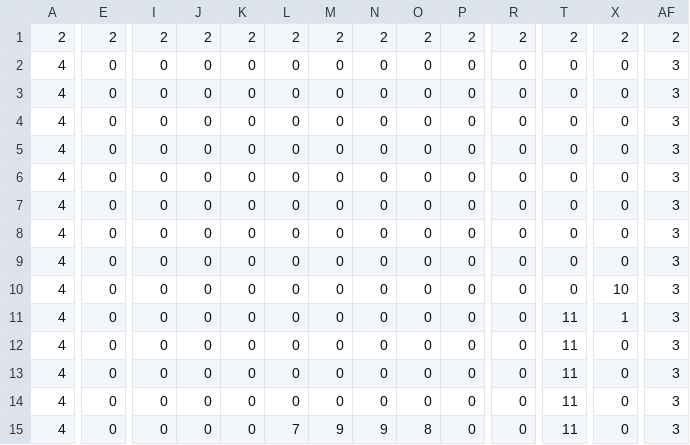
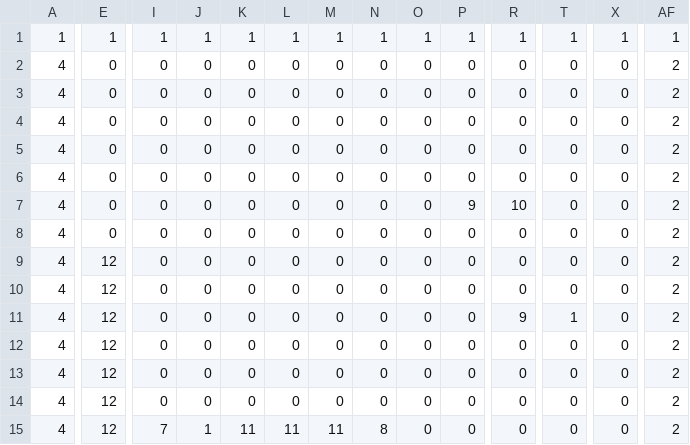
Before and after one commit to Ogame3334/bnscup2023, a CSV file: bnscup2023/Assets/Fields/TileTest.csv, drawn as a sheet; only a part is shown, gaps mark what is left out; removed rows and columns are numbered as before the commit, all else as after; rows hold the shown columns only; the diff covers the shown part only; the diff names each change by its address in the sheet, - before the commit and + after, or states it on an @@ line.

```diff
--- a/bnscup2023/Assets/Fields/TileTest.csv
+++ b/bnscup2023/Assets/Fields/TileTest.csv
-row 1: 2 | 2 | 2 | 2 | 2 | 2 | 2 | 2 | 2 | 2 | 2 | 2 | 2 | 2
+row 1: 1 | 1 | 1 | 1 | 1 | 1 | 1 | 1 | 1 | 1 | 1 | 1 | 1 | 1
-AF2:AF15: 3
+AF2:AF15: 2
-P7: 0
+P7: 9
-R7: 0
+R7: 10
-E9:E15: 0
+E9:E15: 12
-X10: 10
+X10: 0
-R11: 0
+R11: 9
-T11: 11
+T11: 1
-X11: 1
+X11: 0
-T12:T15: 11
+T12:T15: 0
-I15: 0
+I15: 7
-J15: 0
+J15: 1
-K15: 0
+K15: 11
-L15: 7
+L15: 11
-M15: 9
+M15: 11
-N15: 9
+N15: 8
-O15: 8
+O15: 0
```
Also changed, not shown: 42 edited cells elsewhere in this file, bnscup2023/Assets/Fields/Sample.csv, 35 other files.
